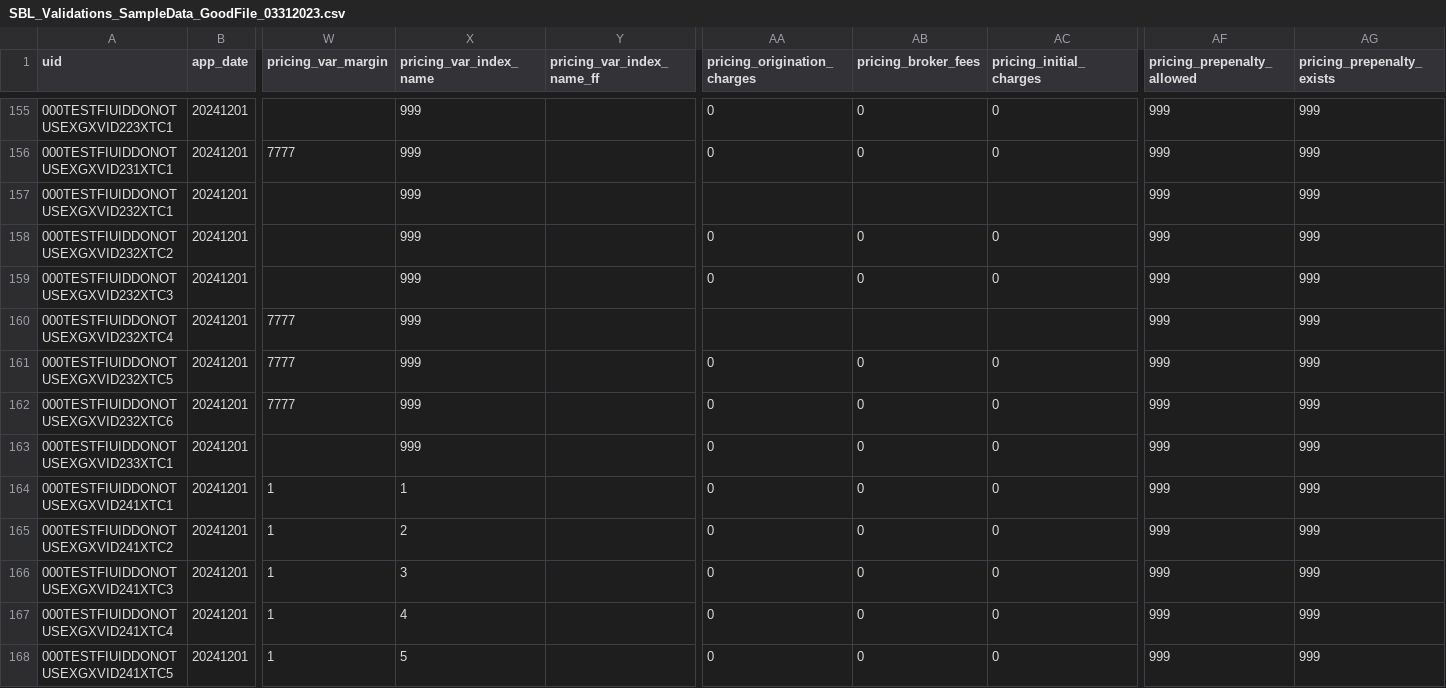
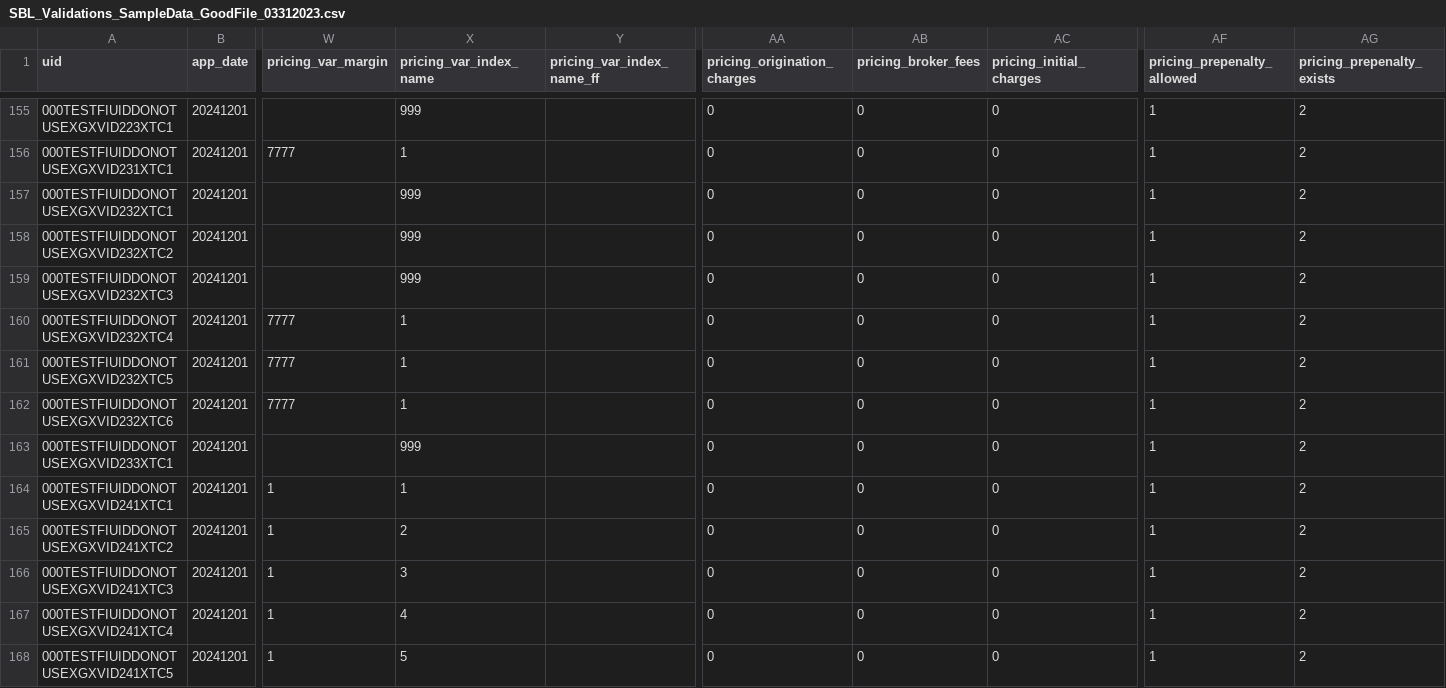
Before and after one commit to cfpb/regtech-data-validator, a CSV file: SBL_Validations_SampleData_GoodFile_03312023.csv, drawn as a sheet; only a part is shown, gaps mark what is left out; the diff covers the shown part only; the diff names each change by its address in the sheet, - before the commit and + after, or states it on an @@ line.

Commit message:
fix incorrect data on pricing_var_index_name, action_taken and ct_loan_term

```diff
--- a/SBL_Validations_SampleData_GoodFile_03312023.csv
+++ b/SBL_Validations_SampleData_GoodFile_03312023.csv
-AF155:AF168 (pricing_prepenalty_allowed): 999
+AF155:AF168 (pricing_prepenalty_allowed): 1
-AG155:AG168 (pricing_prepenalty_exists): 999
+AG155:AG168 (pricing_prepenalty_exists): 2
-X156 (pricing_var_index_name): 999
+X156 (pricing_var_index_name): 1
-AA157 (pricing_origination_charges): (empty)
+AA157 (pricing_origination_charges): 0
-AB157 (pricing_broker_fees): (empty)
+AB157 (pricing_broker_fees): 0
-AC157 (pricing_initial_charges): (empty)
+AC157 (pricing_initial_charges): 0
-X160:X162 (pricing_var_index_name): 999
+X160:X162 (pricing_var_index_name): 1
-AA160 (pricing_origination_charges): (empty)
+AA160 (pricing_origination_charges): 0
-AB160 (pricing_broker_fees): (empty)
+AB160 (pricing_broker_fees): 0
-AC160 (pricing_initial_charges): (empty)
+AC160 (pricing_initial_charges): 0
```
Also changed, not shown: 151 edited cells elsewhere in this file.
